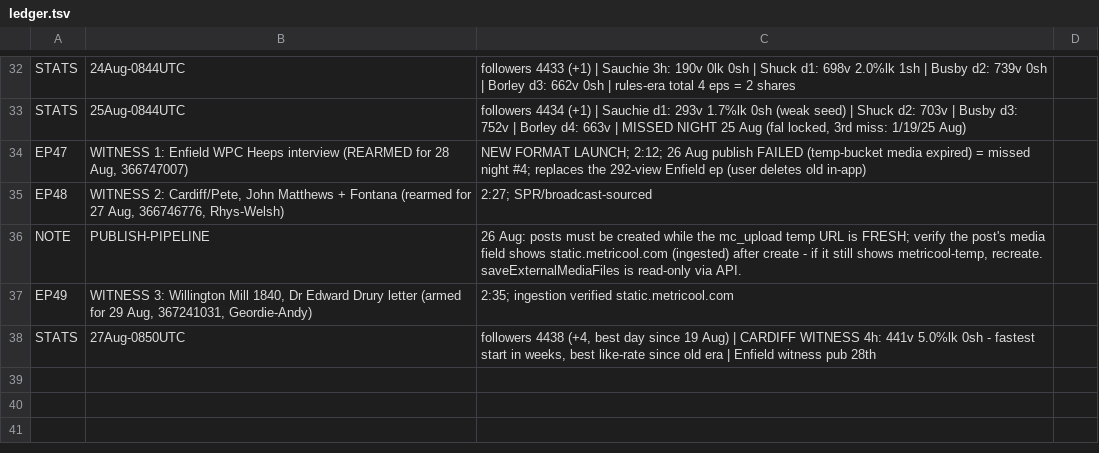
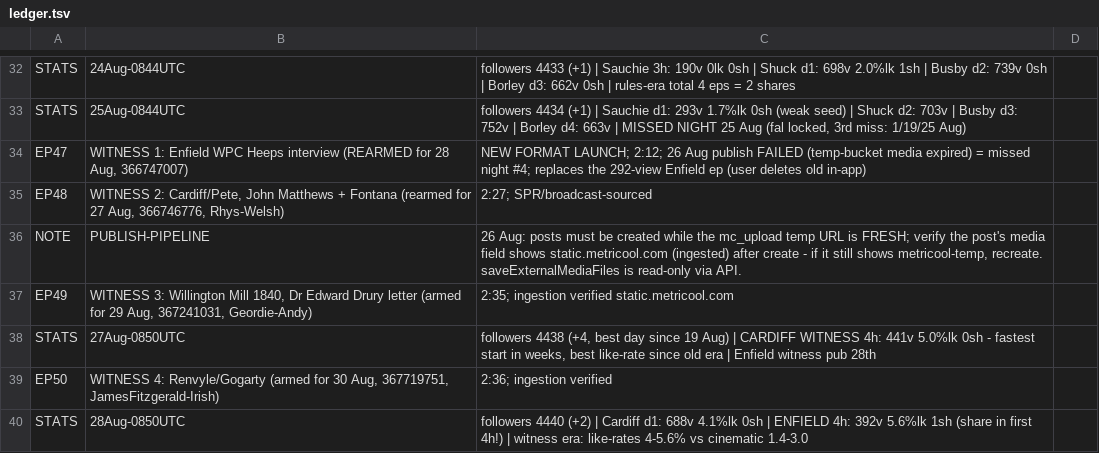
Before and after one commit to NorthBearMedia/nbm, a TSV file: wtpn/channel-audit/ledger.tsv, drawn as a sheet; only a part is shown, gaps mark what is left out.

```diff
--- a/wtpn/channel-audit/ledger.tsv
+++ b/wtpn/channel-audit/ledger.tsv
@@ -38 +38,3 @@ EP49	WITNESS 3: Willington Mill 1840, Dr Edward Drury letter (armed for 29 Aug,
 STATS	27Aug-0850UTC	followers 4438 (+4, best day since 19 Aug) | CARDIFF WITNESS 4h: 441v 5.0%lk 0sh - fastest start in weeks, best like-rate since old era | Enfield witness pub 28th
+EP50	WITNESS 4: Renvyle/Gogarty (armed for 30 Aug, 367719751, JamesFitzgerald-Irish)	2:36; ingestion verified
+STATS	28Aug-0850UTC	followers 4440 (+2) | Cardiff d1: 688v 4.1%lk 0sh | ENFIELD 4h: 392v 5.6%lk 1sh (share in first 4h!) | witness era: like-rates 4-5.6% vs cinematic 1.4-3.0
```
Also changed, not shown: 4 other files.
